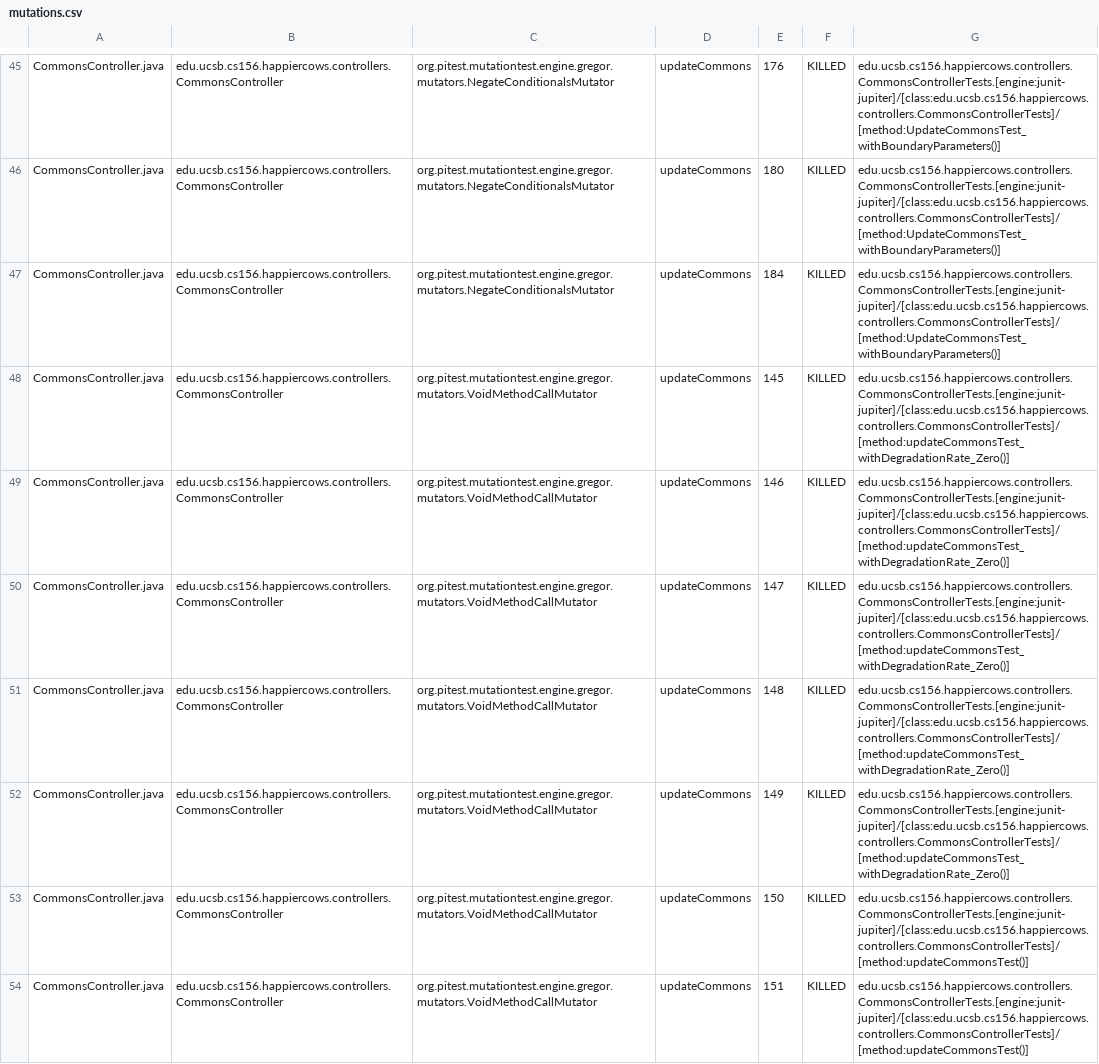
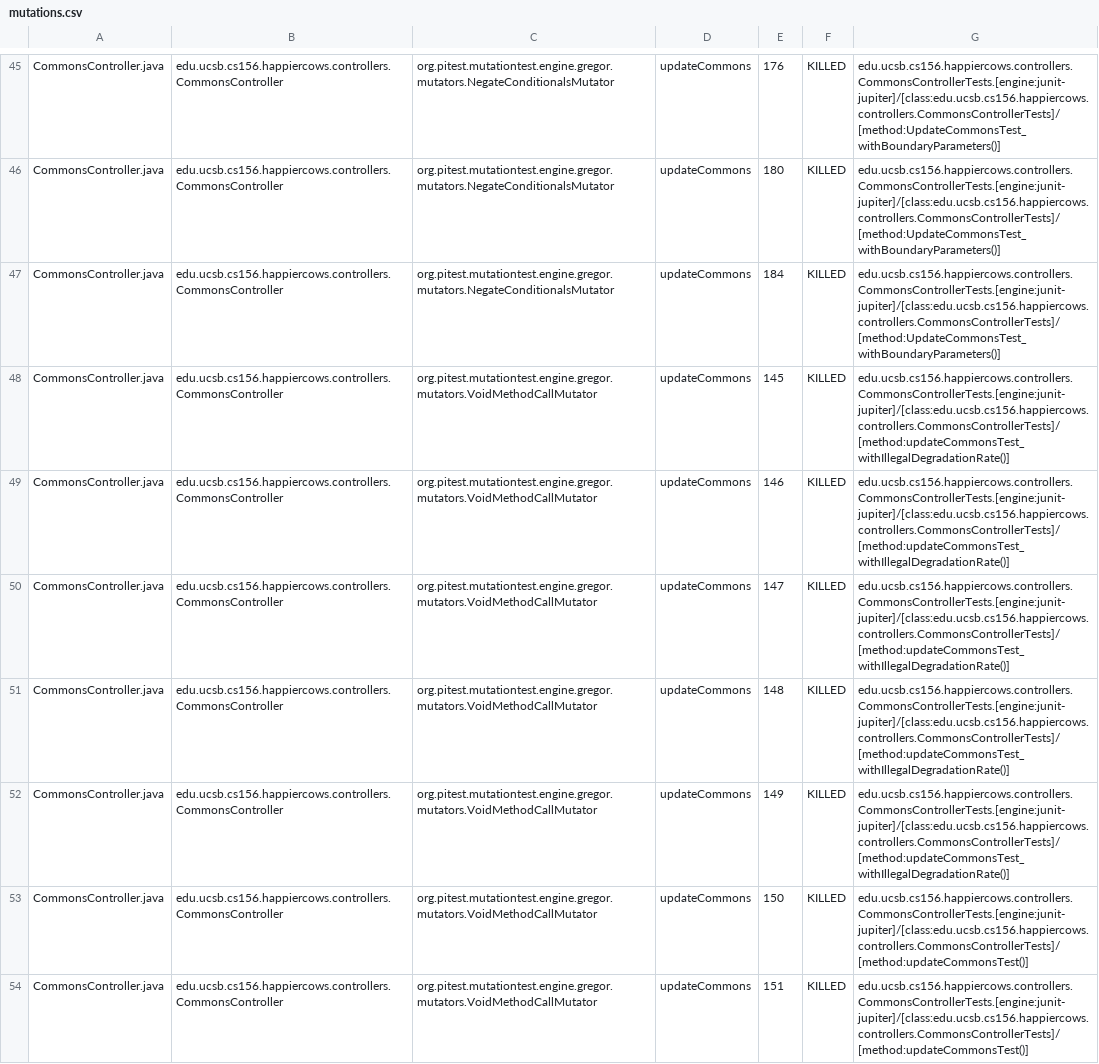
Before and after one commit to ucsb-cs156-f25/proj-happycows-f25-13, a CSV file: prs/28/pitest/mutations.csv, drawn as a sheet; only a part is shown, gaps mark what is left out; the diff covers the shown part only.

Commit message:
Deploying to gh-pages from @ ucsb-cs156-f25/proj-happycows-f25-13@d631755a87bbb4ad21732e93a2b68e42fba72f01 🚀

```diff
--- a/prs/28/pitest/mutations.csv
+++ b/prs/28/pitest/mutations.csv
@@ -47,7 +47,7 @@ CommonsController.java,edu.ucsb.cs156.happiercows.controllers.CommonsController,
 CommonsController.java,edu.ucsb.cs156.happiercows.controllers.CommonsController,org.pitest.mutationtest.engine.gregor.mutators.NegateConditionalsMutator,updateCommons,184,KILLED,edu.ucsb.cs156.happiercows.controllers.CommonsControllerTests.[engine:junit-jupiter]/[class:edu.ucsb.cs156.happiercows.controllers.CommonsControllerTests]/[method:UpdateCommonsTest_withBoundaryParameters()]
-CommonsController.java,edu.ucsb.cs156.happiercows.controllers.CommonsController,org.pitest.mutationtest.engine.gregor.mutators.VoidMethodCallMutator,updateCommons,145,KILLED,edu.ucsb.cs156.happiercows.controllers.CommonsControllerTests.[engine:junit-jupiter]/[class:edu.ucsb.cs156.happiercows.controllers.CommonsControllerTests]/[method:updateCommonsTest_withDegradationRate_Zero()]
-CommonsController.java,edu.ucsb.cs156.happiercows.controllers.CommonsController,org.pitest.mutationtest.engine.gregor.mutators.VoidMethodCallMutator,updateCommons,146,KILLED,edu.ucsb.cs156.happiercows.controllers.CommonsControllerTests.[engine:junit-jupiter]/[class:edu.ucsb.cs156.happiercows.controllers.CommonsControllerTests]/[method:updateCommonsTest_withDegradationRate_Zero()]
-CommonsController.java,edu.ucsb.cs156.happiercows.controllers.CommonsController,org.pitest.mutationtest.engine.gregor.mutators.VoidMethodCallMutator,updateCommons,147,KILLED,edu.ucsb.cs156.happiercows.controllers.CommonsControllerTests.[engine:junit-jupiter]/[class:edu.ucsb.cs156.happiercows.controllers.CommonsControllerTests]/[method:updateCommonsTest_withDegradationRate_Zero()]
-CommonsController.java,edu.ucsb.cs156.happiercows.controllers.CommonsController,org.pitest.mutationtest.engine.gregor.mutators.VoidMethodCallMutator,updateCommons,148,KILLED,edu.ucsb.cs156.happiercows.controllers.CommonsControllerTests.[engine:junit-jupiter]/[class:edu.ucsb.cs156.happiercows.controllers.CommonsControllerTests]/[method:updateCommonsTest_withDegradationRate_Zero()]
-CommonsController.java,edu.ucsb.cs156.happiercows.controllers.CommonsController,org.pitest.mutationtest.engine.gregor.mutators.VoidMethodCallMutator,updateCommons,149,KILLED,edu.ucsb.cs156.happiercows.controllers.CommonsControllerTests.[engine:junit-jupiter]/[class:edu.ucsb.cs156.happiercows.controllers.CommonsControllerTests]/[method:updateCommonsTest_withDegradationRate_Zero()]
+CommonsController.java,edu.ucsb.cs156.happiercows.controllers.CommonsController,org.pitest.mutationtest.engine.gregor.mutators.VoidMethodCallMutator,updateCommons,145,KILLED,edu.ucsb.cs156.happiercows.controllers.CommonsControllerTests.[engine:junit-jupiter]/[class:edu.ucsb.cs156.happiercows.controllers.CommonsControllerTests]/[method:updateCommonsTest_withIllegalDegradationRate()]
+CommonsController.java,edu.ucsb.cs156.happiercows.controllers.CommonsController,org.pitest.mutationtest.engine.gregor.mutators.VoidMethodCallMutator,updateCommons,146,KILLED,edu.ucsb.cs156.happiercows.controllers.CommonsControllerTests.[engine:junit-jupiter]/[class:edu.ucsb.cs156.happiercows.controllers.CommonsControllerTests]/[method:updateCommonsTest_withIllegalDegradationRate()]
+CommonsController.java,edu.ucsb.cs156.happiercows.controllers.CommonsController,org.pitest.mutationtest.engine.gregor.mutators.VoidMethodCallMutator,updateCommons,147,KILLED,edu.ucsb.cs156.happiercows.controllers.CommonsControllerTests.[engine:junit-jupiter]/[class:edu.ucsb.cs156.happiercows.controllers.CommonsControllerTests]/[method:updateCommonsTest_withIllegalDegradationRate()]
+CommonsController.java,edu.ucsb.cs156.happiercows.controllers.CommonsController,org.pitest.mutationtest.engine.gregor.mutators.VoidMethodCallMutator,updateCommons,148,KILLED,edu.ucsb.cs156.happiercows.controllers.CommonsControllerTests.[engine:junit-jupiter]/[class:edu.ucsb.cs156.happiercows.controllers.CommonsControllerTests]/[method:updateCommonsTest_withIllegalDegradationRate()]
+CommonsController.java,edu.ucsb.cs156.happiercows.controllers.CommonsController,org.pitest.mutationtest.engine.gregor.mutators.VoidMethodCallMutator,updateCommons,149,KILLED,edu.ucsb.cs156.happiercows.controllers.CommonsControllerTests.[engine:junit-jupiter]/[class:edu.ucsb.cs156.happiercows.controllers.CommonsControllerTests]/[method:updateCommonsTest_withIllegalDegradationRate()]
 CommonsController.java,edu.ucsb.cs156.happiercows.controllers.CommonsController,org.pitest.mutationtest.engine.gregor.mutators.VoidMethodCallMutator,updateCommons,150,KILLED,edu.ucsb.cs156.happiercows.controllers.CommonsControllerTests.[engine:junit-jupiter]/[class:edu.ucsb.cs156.happiercows.controllers.CommonsControllerTests]/[method:updateCommonsTest()]
```
Also changed, not shown: 13 edited cells elsewhere in this file, 46 other files.
